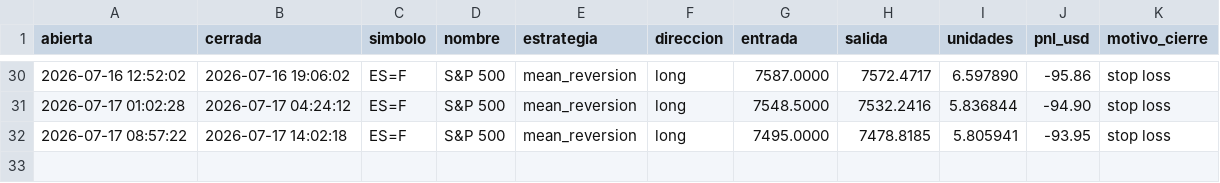
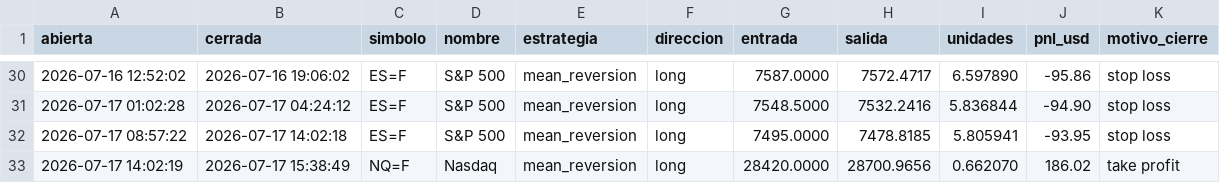
Before and after one commit to JulianMendiola/trading-bot, a CSV file: data/trades.csv, drawn as a sheet; only a part is shown, gaps mark what is left out; the diff names each change by its address in the sheet, - before the commit and + after, or states it on an @@ line.

```diff
--- a/data/trades.csv
+++ b/data/trades.csv
+row 33: 2026-07-17 14:02:19 | 2026-07-17 15:38:49 | NQ=F | Nasdaq | mean_reversion | long | 28420.0000 | 28700.9656 | 0.662070 | 186.02 | take profit
```
Also changed, not shown: 1 other file.
